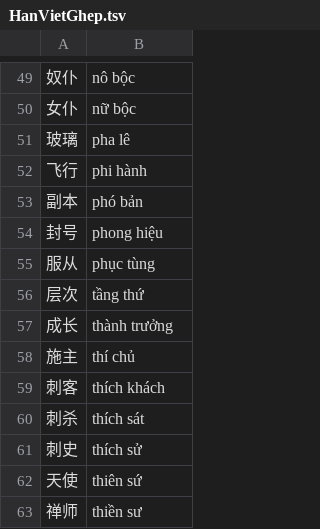
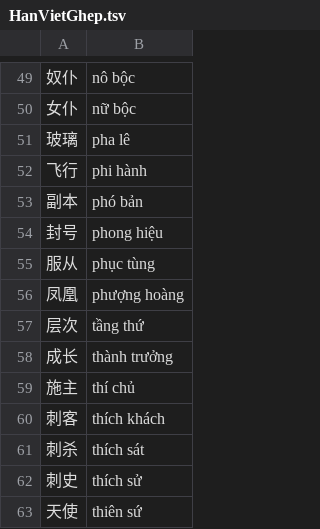
Before and after one commit to DoHoaiNam914/DoHoaiNam914.github.io, a TSV file: static/datasource/HanVietGhep.tsv, drawn as a sheet; only a part is shown, gaps mark what is left out; the shorter side is filled out with more unchanged rows.

Commit message:
Update HanVietGhep.tsv and WebnovelTranslate.js

```diff
--- a/static/datasource/HanVietGhep.tsv
+++ b/static/datasource/HanVietGhep.tsv
@@ -55,2 +55,3 @@
 服从	phục tùng
+凤凰	phượng hoàng
 层次	tầng thứ
```
Also changed, not shown: 1 other file.
